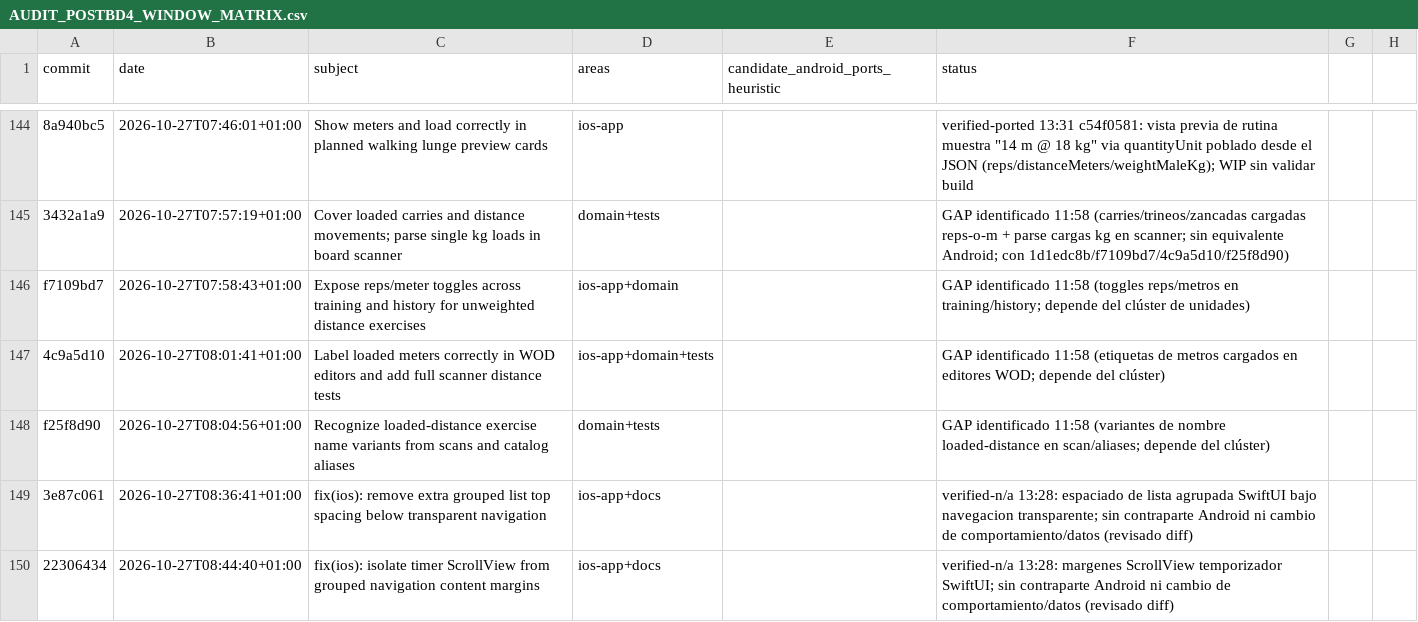
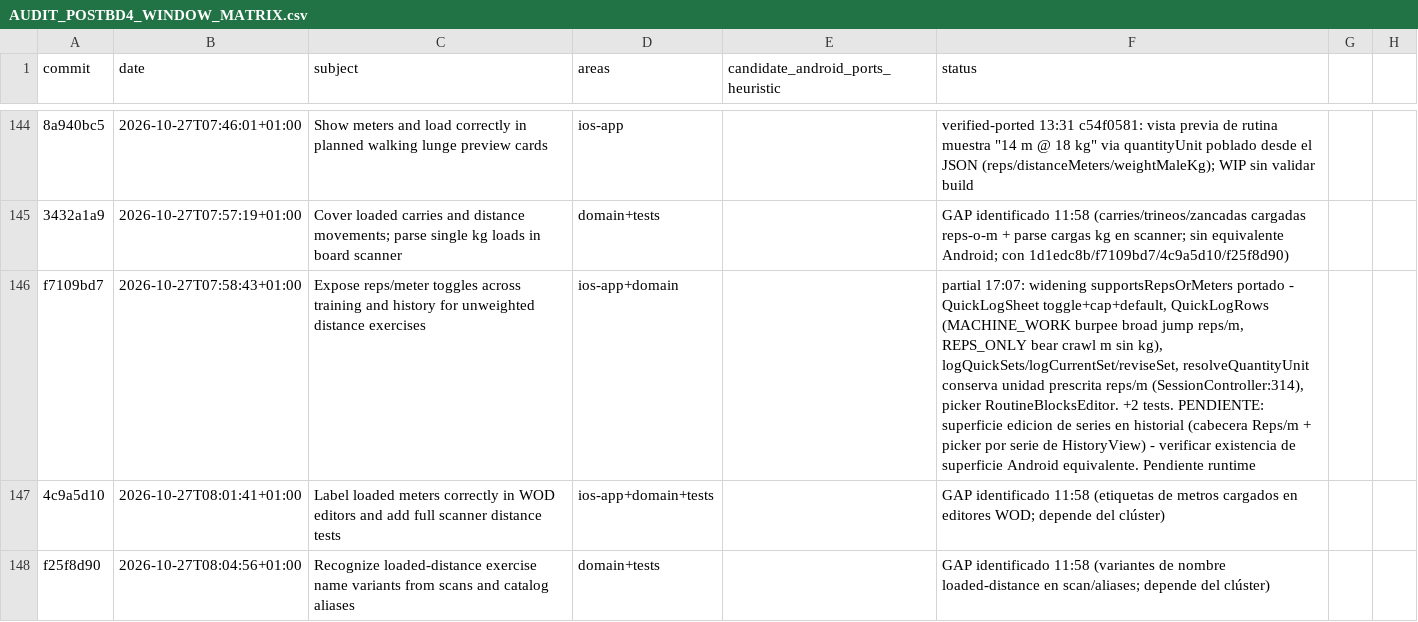
Before and after one commit to rmoya87/repera, a CSV file: android/docs/AUDIT_POSTBD4_WINDOW_MATRIX.csv, drawn as a sheet; only a part is shown, gaps mark what is left out; the shorter side is filled out with more unchanged rows; the diff names each change by its address in the sheet, - before the commit and + after, or states it on an @@ line.

Commit message:
android: widening supportsRepsOrMeters en toggles reps/m (f7109bd7 partial)
f7109bd7 amplia supportsWeightedRepsOrMeters -> supportsRepsOrMeters en
todos los consumidores (añade burpee broad jump y bear crawl sin lastre):
- QuickLogSheet/QuickLogRows: toggle reps/m tambien para MACHINE_WORK
  (burpee broad jump, sin calorias) y REPS_ONLY (bear crawl, sin kg);
  cap 100_000 m y default 20 m con el flag.
- WorkoutRepository logCurrentSet/reviseSetSet/logQuickSets: mismas
  unidades admitidas.
- EditorBlockOps.resolveQuantityUnit: conserva la unidad prescrita
  reps/m de recorridos (Apple SessionController:314).
- RoutineBlocksEditor: picker Repeticiones/Metros con supportsRepsOrMeters.
Tests: +2 QuickLogRowsTest (toggle sin lastre, unidad prescrita).
mobile 552/552 (136), domain 468/468 (88). Pendiente: edicion de series
en historial. Pendiente runtime.

```diff
--- a/android/docs/AUDIT_POSTBD4_WINDOW_MATRIX.csv
+++ b/android/docs/AUDIT_POSTBD4_WINDOW_MATRIX.csv
-F146 (status): GAP identificado 11:58 (toggles reps/metros en training/history; depende del clúster de unidades)
+F146 (status): partial 17:07: widening supportsRepsOrMeters portado - QuickLogSheet toggle+cap+default, QuickLogRows (MACHINE_WORK burpee broad jump reps/m, REPS_ONLY bear crawl m sin kg), logQuickSets/logCurrentSet/reviseSet, resolveQuantityUnit conserva unidad prescrita reps/m (SessionController:314), picker RoutineBlocksEditor. +2 tests. PENDIENTE: superficie edicion de series en historial (cabecera Reps/m + picker por serie de HistoryView) - verificar existencia de superficie Android equivalente. Pendiente runtime
```
Also changed, not shown: 7 other files.
